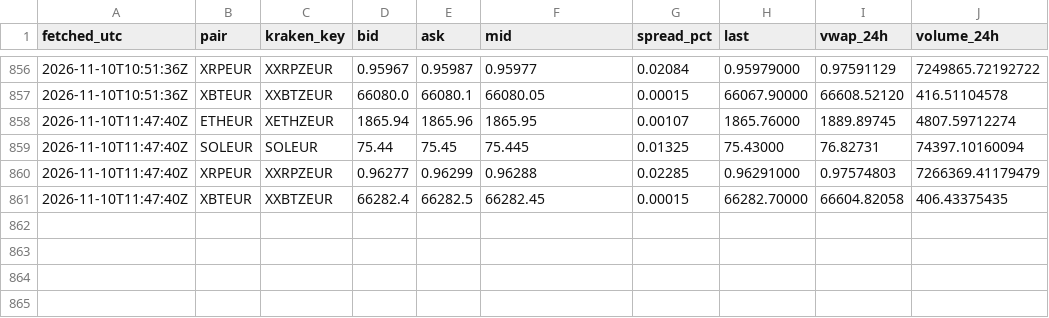
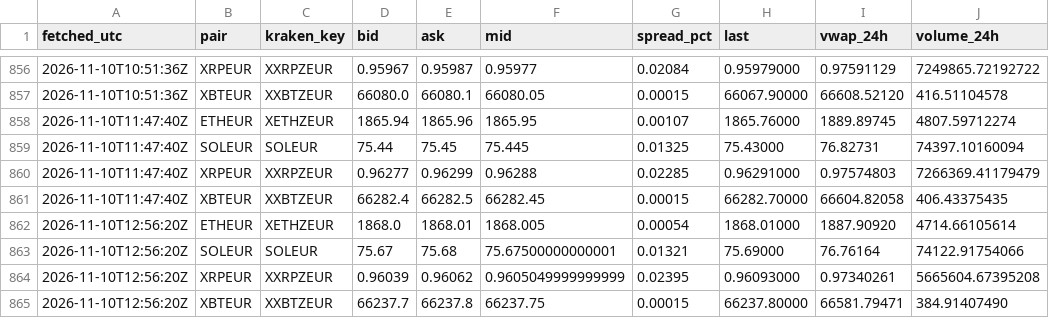
Before and after one commit to dabisattila-design/Medusa-data, a CSV file: data/ticker/2026-11.csv, drawn as a sheet; only a part is shown, gaps mark what is left out.

```diff
--- a/data/ticker/2026-11.csv
+++ b/data/ticker/2026-11.csv
@@ -861 +861,5 @@ fetched_utc,pair,kraken_key,bid,ask,mid,spread_pct,last,vwap_24h,volume_24h
 2026-11-10T11:47:40Z,XBTEUR,XXBTZEUR,66282.4,66282.5,66282.45,0.00015,66282.70000,66604.82058,406.43375435
+2026-11-10T12:56:20Z,ETHEUR,XETHZEUR,1868.0,1868.01,1868.005,0.00054,1868.01000,1887.90920,4714.66105614
+2026-11-10T12:56:20Z,SOLEUR,SOLEUR,75.67,75.68,75.67500000000001,0.01321,75.69000,76.76164,74122.91754066
+2026-11-10T12:56:20Z,XRPEUR,XXRPZEUR,0.96039,0.96062,0.9605049999999999,0.02395,0.96093000,0.97340261,5665604.67395208
+2026-11-10T12:56:20Z,XBTEUR,XXBTZEUR,66237.7,66237.8,66237.75,0.00015,66237.80000,66581.79471,384.91407490
```
Also changed, not shown: data/depth/2026-11.csv, data/ohlc/60/ETHEUR.csv, 3 other files.
